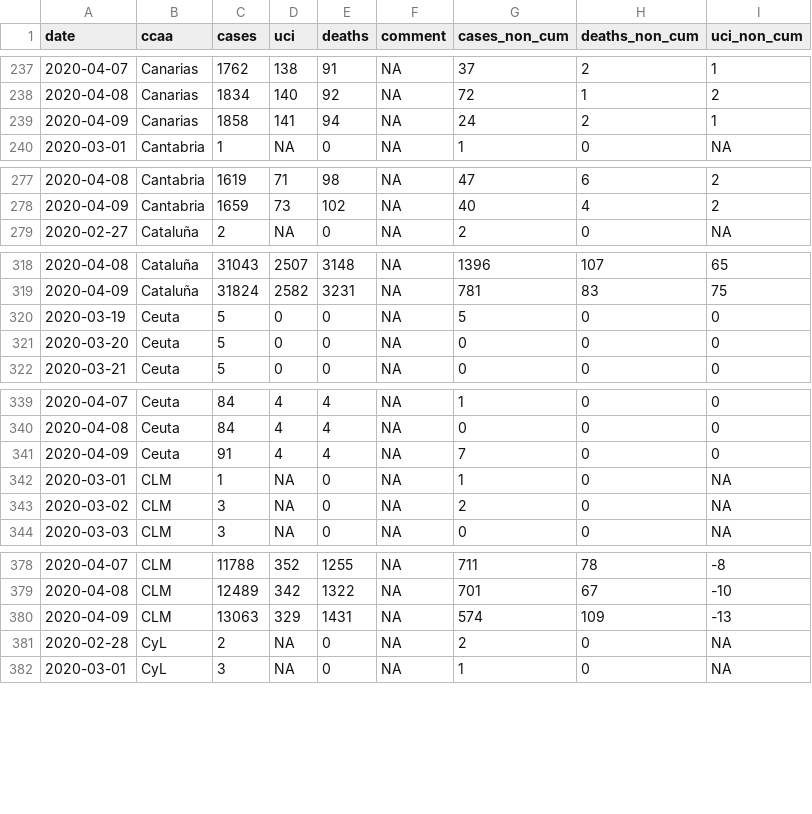
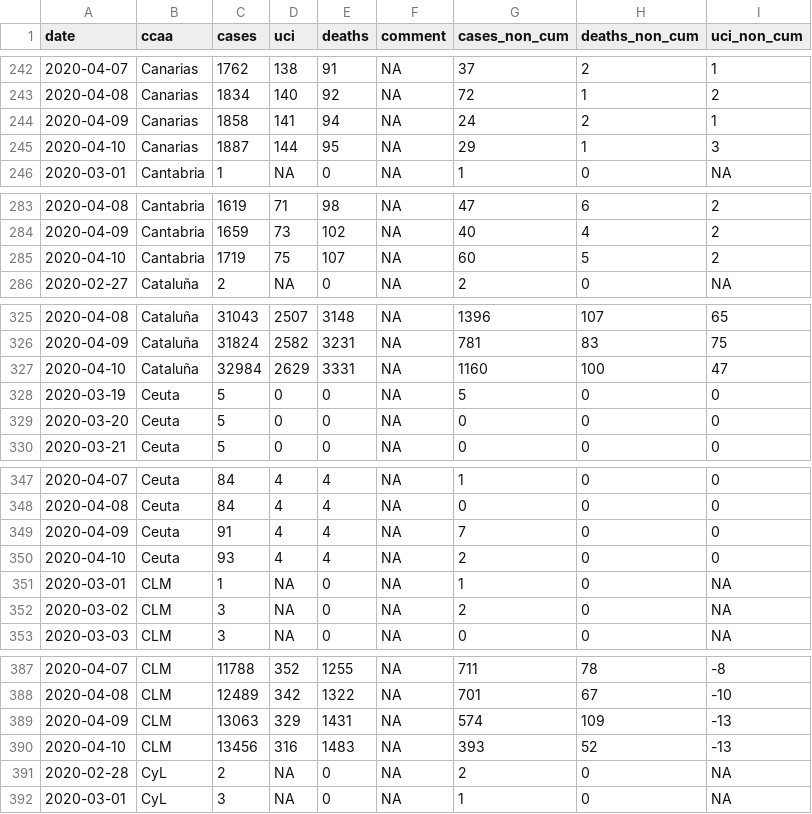
Before and after one commit to databrew/covid19, a CSV file: data-raw/isglobal/ccaa_day.csv, drawn as a sheet; only a part is shown, gaps mark what is left out; the diff covers the shown part only; the diff names each change by its address in the sheet, - before the commit and + after, or states it on an @@ line.

```diff
--- a/data-raw/isglobal/ccaa_day.csv
+++ b/data-raw/isglobal/ccaa_day.csv
+row 245: 2020-04-10 | Canarias | 1887 | 144 | 95 | NA | 29 | 1 | 3
+row 285: 2020-04-10 | Cantabria | 1719 | 75 | 107 | NA | 60 | 5 | 2
+row 327: 2020-04-10 | Cataluña | 32984 | 2629 | 3331 | NA | 1160 | 100 | 47
+row 350: 2020-04-10 | Ceuta | 93 | 4 | 4 | NA | 2 | 0 | 0
+row 390: 2020-04-10 | CLM | 13456 | 316 | 1483 | NA | 393 | 52 | -13
```
Also changed, not shown: 14 added rows elsewhere in this file, data-raw/isglobal/isglobal.csv, data-raw/spain/ccaa_day.csv, 8 other files.
